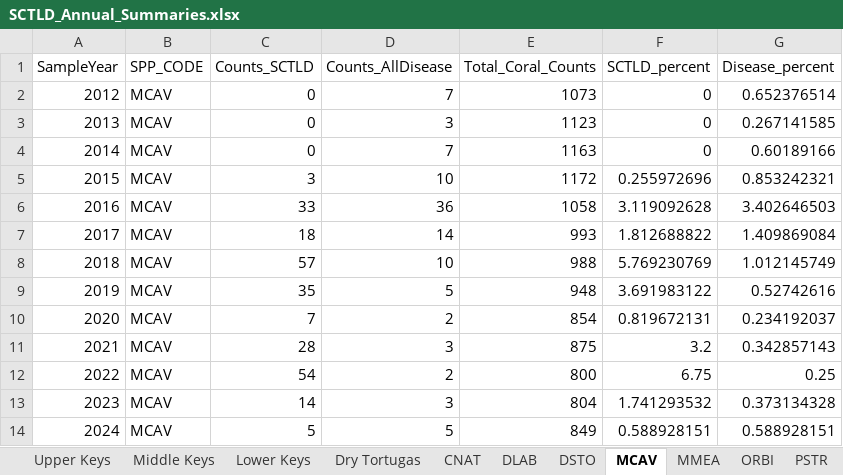
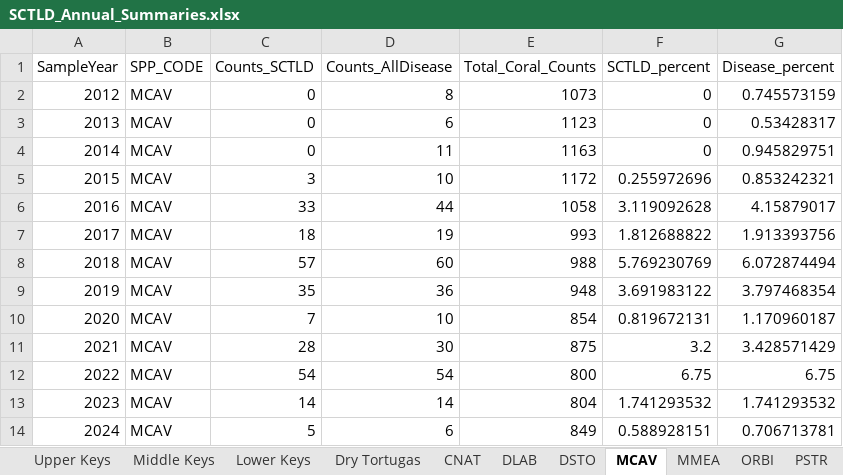
Before and after one commit to FWRI-Coral-Research-Program/Disease, an Excel workbook: SCTLD_Annual_Summaries.xlsx, sheet MCAV, drawn as a sheet; values as stored, in another font and other column widths than the file's, no borders; the diff names each change by its address in the sheet, - before the commit and + after, or states it on an @@ line.

```diff
--- a/SCTLD_Annual_Summaries.xlsx (sheet MCAV)
+++ b/SCTLD_Annual_Summaries.xlsx (sheet MCAV)
-D2 (Counts_AllDisease): 7
+D2 (Counts_AllDisease): 8
-G2 (Disease_percent): 0.652376514
+G2 (Disease_percent): 0.745573159
-D3 (Counts_AllDisease): 3
+D3 (Counts_AllDisease): 6
-G3 (Disease_percent): 0.267141585
+G3 (Disease_percent): 0.53428317
-D4 (Counts_AllDisease): 7
+D4 (Counts_AllDisease): 11
-G4 (Disease_percent): 0.60189166
+G4 (Disease_percent): 0.945829751
-D6 (Counts_AllDisease): 36
+D6 (Counts_AllDisease): 44
-G6 (Disease_percent): 3.402646503
+G6 (Disease_percent): 4.15879017
-D7 (Counts_AllDisease): 14
+D7 (Counts_AllDisease): 19
-G7 (Disease_percent): 1.409869084
+G7 (Disease_percent): 1.913393756
-D8 (Counts_AllDisease): 10
+D8 (Counts_AllDisease): 60
-G8 (Disease_percent): 1.012145749
+G8 (Disease_percent): 6.072874494
-D9 (Counts_AllDisease): 5
+D9 (Counts_AllDisease): 36
-G9 (Disease_percent): 0.52742616
+G9 (Disease_percent): 3.797468354
-D10 (Counts_AllDisease): 2
+D10 (Counts_AllDisease): 10
-G10 (Disease_percent): 0.234192037
+G10 (Disease_percent): 1.170960187
-D11 (Counts_AllDisease): 3
+D11 (Counts_AllDisease): 30
-G11 (Disease_percent): 0.342857143
+G11 (Disease_percent): 3.428571429
-D12 (Counts_AllDisease): 2
+D12 (Counts_AllDisease): 54
-G12 (Disease_percent): 0.25
+G12 (Disease_percent): 6.75
-D13 (Counts_AllDisease): 3
+D13 (Counts_AllDisease): 14
-G13 (Disease_percent): 0.373134328
+G13 (Disease_percent): 1.741293532
-D14 (Counts_AllDisease): 5
+D14 (Counts_AllDisease): 6
-G14 (Disease_percent): 0.588928151
+G14 (Disease_percent): 0.706713781
```
Also changed, not shown: sheet Dry Tortugas, sheet Lower Keys, sheet Southeastern Florida, sheet ORBI, sheet Middle Keys, sheet CNAT, 5 more sheets, 2 other files.
